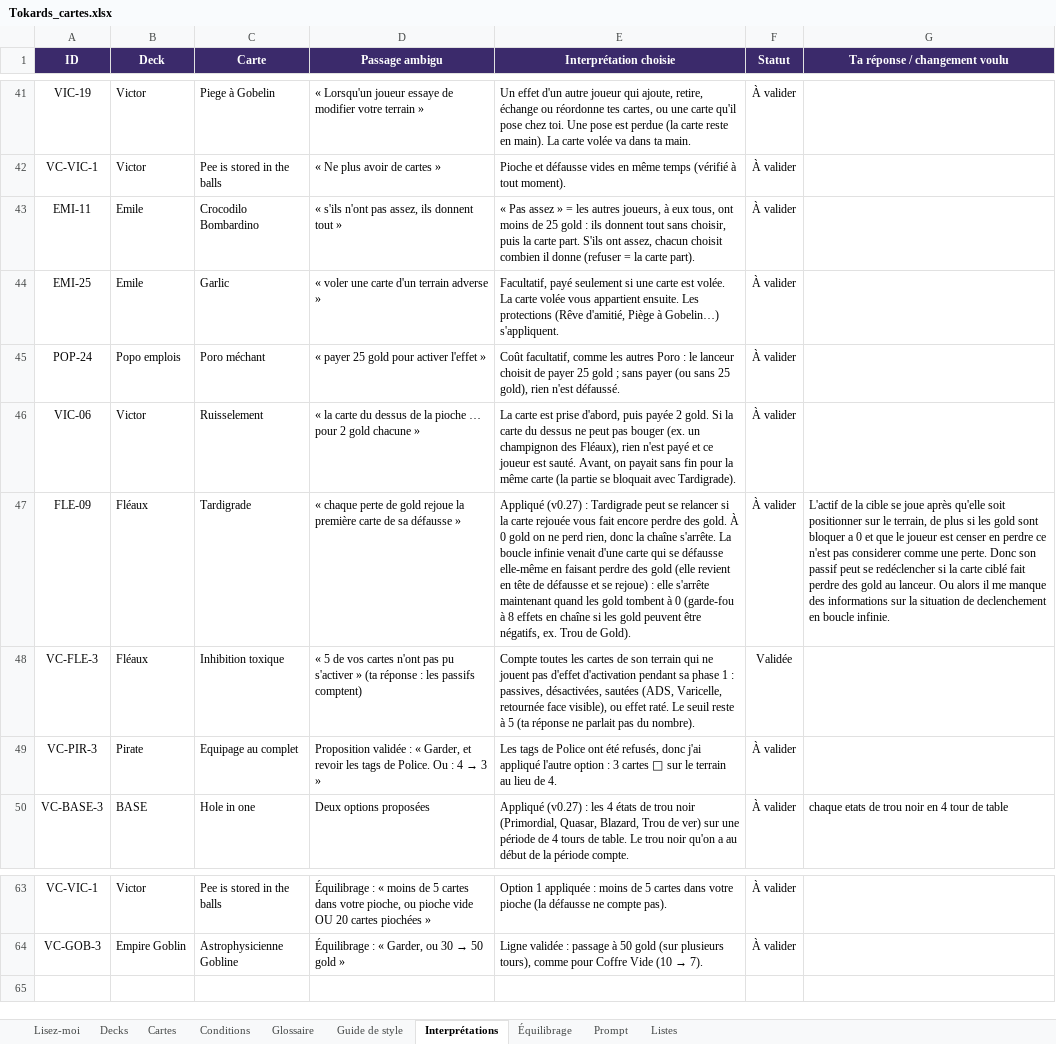
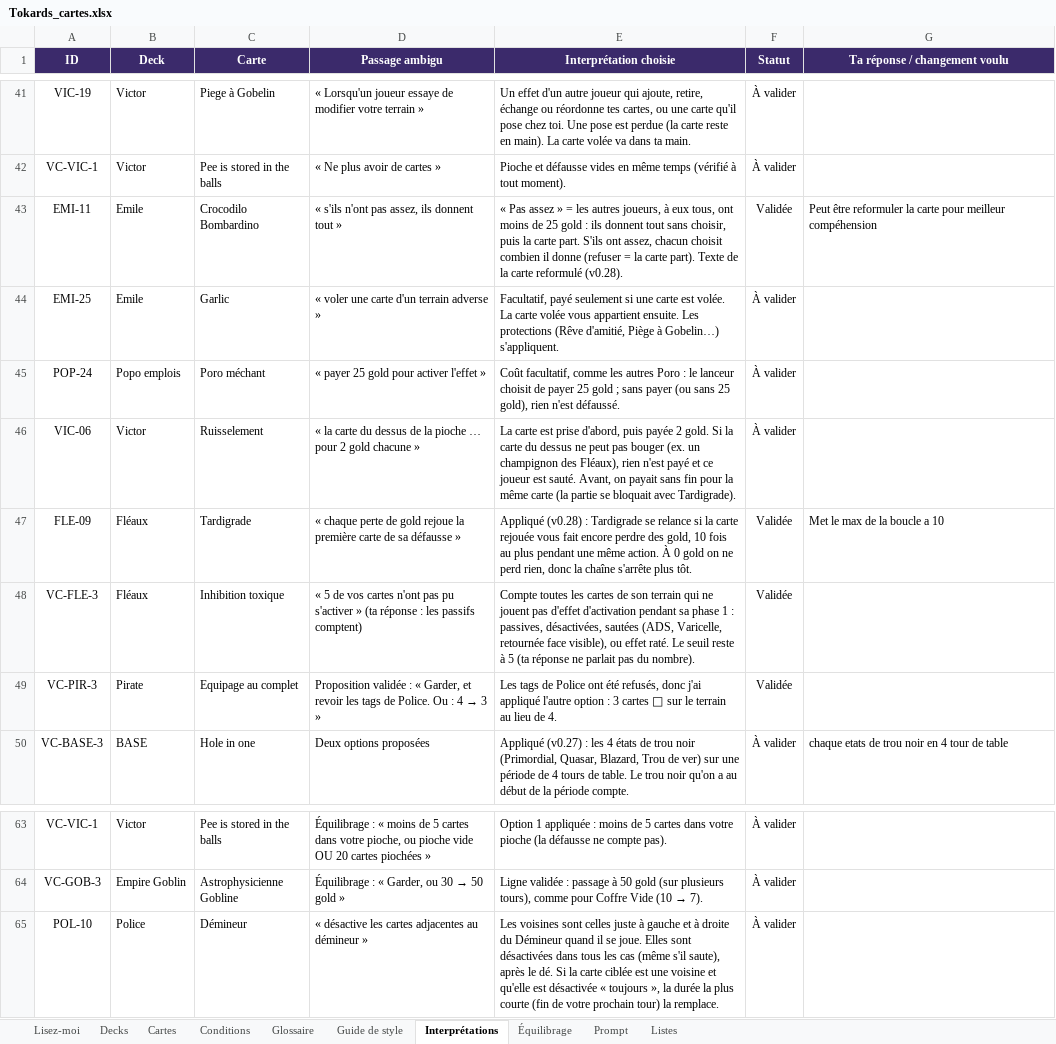
Before and after one commit to Emilezola0/Tokards, an Excel workbook: data/Tokards_cartes.xlsx, sheet Interprétations, drawn as a sheet; only a part is shown, gaps mark what is left out; values as stored, in another font and other column widths than the file's, no borders; conditional formats not drawn; the diff names each change by its address in the sheet, - before the commit and + after, or states it on an @@ line.

```diff
--- a/data/Tokards_cartes.xlsx (sheet Interprétations)
+++ b/data/Tokards_cartes.xlsx (sheet Interprétations)
-E43 (Interprétation choisie): …carte part).
+E43 (Interprétation choisie): …carte part). Texte de la carte reformulé (v0.28).
-F43 (Statut): À valider
+F43 (Statut): Validée
-G43 (Ta réponse / changement voulu): (empty)
+G43 (Ta réponse / changement voulu): Peut être reformuler la carte pour meilleur compéhension
-E47 (Interprétation choisie): Appliqué (v0.27) : Tardigrade peut se relancer si la carte rejouée vous fait encore perdre des gold. À 0 gold on ne perd rien, donc la chaîne s'arrête. La boucle infinie venait d'une carte qui se défausse elle-même en faisant perdre des gold (elle revient en tête de défausse et se rejoue) : elle s'arrête maintenant quand les gold tombent à 0 (garde-fou à 8 effets en chaîne si les gold peuvent être négatifs, ex. Trou de Gold).
+E47 (Interprétation choisie): Appliqué (v0.28) : Tardigrade se relance si la carte rejouée vous fait encore perdre des gold, 10 fois au plus pendant une même action. À 0 gold on ne perd rien, donc la chaîne s'arrête plus tôt.
-F47 (Statut): À valider
+F47 (Statut): Validée
-G47 (Ta réponse / changement voulu): L'actif de la cible se joue après qu'elle soit positionner sur le terrain, de plus si les gold sont bloquer a 0 et que le joueur est censer en perdre ce n'est pas considerer comme une perte. Donc son passif peut se redéclencher si la carte ciblé fait perdre des gold au lanceur. Ou alors il me manque des informations sur la situation de declenchement en boucle infinie.
+G47 (Ta réponse / changement voulu): Met le max de la boucle a 10
-F49 (Statut): À valider
+F49 (Statut): Validée
+row 65: POL-10 | Police | Démineur | « désactive les cartes adjacentes au démineur » | Les voisines sont celles juste à gauche et à droite du Démineur quand il se joue. Elles sont désactivées dans tous les cas (même s'il saute), après le dé. Si la carte ciblée est une voisine et qu'elle est désactivée « toujours », la durée la plus courte (fin de votre prochain tour) la remplace. | À valider
```
Also changed, not shown: sheet Conditions, sheet Cartes, sheet Decks, 22 other files.
